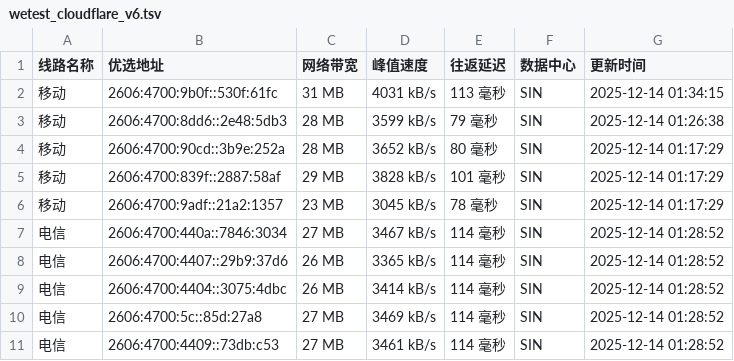
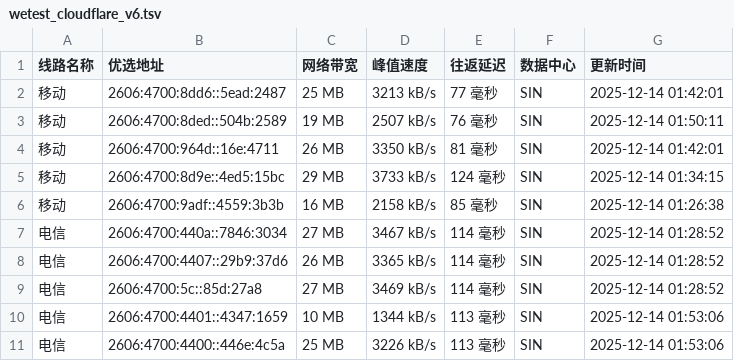
Before and after one commit to CF-IP/cf-ip.github.io, a TSV file: data/wetest_cloudflare_v6.tsv, drawn as a sheet.

```diff
--- a/data/wetest_cloudflare_v6.tsv
+++ b/data/wetest_cloudflare_v6.tsv
@@ -1,11 +1,11 @@
 线路名称	优选地址	网络带宽	峰值速度	往返延迟	数据中心	更新时间
-移动	2606:4700:9b0f::530f:61fc	31 MB	4031 kB/s	113 毫秒	SIN	2025-12-14 01:34:15
-移动	2606:4700:8dd6::2e48:5db3	28 MB	3599 kB/s	79 毫秒	SIN	2025-12-14 01:26:38
-移动	2606:4700:90cd::3b9e:252a	28 MB	3652 kB/s	80 毫秒	SIN	2025-12-14 01:17:29
-移动	2606:4700:839f::2887:58af	29 MB	3828 kB/s	101 毫秒	SIN	2025-12-14 01:17:29
-移动	2606:4700:9adf::21a2:1357	23 MB	3045 kB/s	78 毫秒	SIN	2025-12-14 01:17:29
+移动	2606:4700:8dd6::5ead:2487	25 MB	3213 kB/s	77 毫秒	SIN	2025-12-14 01:42:01
+移动	2606:4700:8ded::504b:2589	19 MB	2507 kB/s	76 毫秒	SIN	2025-12-14 01:50:11
+移动	2606:4700:964d::16e:4711	26 MB	3350 kB/s	81 毫秒	SIN	2025-12-14 01:42:01
+移动	2606:4700:8d9e::4ed5:15bc	29 MB	3733 kB/s	124 毫秒	SIN	2025-12-14 01:34:15
+移动	2606:4700:9adf::4559:3b3b	16 MB	2158 kB/s	85 毫秒	SIN	2025-12-14 01:26:38
 电信	2606:4700:440a::7846:3034	27 MB	3467 kB/s	114 毫秒	SIN	2025-12-14 01:28:52
 电信	2606:4700:4407::29b9:37d6	26 MB	3365 kB/s	114 毫秒	SIN	2025-12-14 01:28:52
-电信	2606:4700:4404::3075:4dbc	26 MB	3414 kB/s	114 毫秒	SIN	2025-12-14 01:28:52
 电信	2606:4700:5c::85d:27a8	27 MB	3469 kB/s	114 毫秒	SIN	2025-12-14 01:28:52
-电信	2606:4700:4409::73db:c53	27 MB	3461 kB/s	114 毫秒	SIN	2025-12-14 01:28:52
+电信	2606:4700:4401::4347:1659	10 MB	1344 kB/s	113 毫秒	SIN	2025-12-14 01:53:06
+电信	2606:4700:4400::446e:4c5a	25 MB	3226 kB/s	113 毫秒	SIN	2025-12-14 01:53:06
```
Also changed, not shown: data/api_uouin_com.tsv, data/wetest_cloudflare_v4.tsv, 5 other files.
